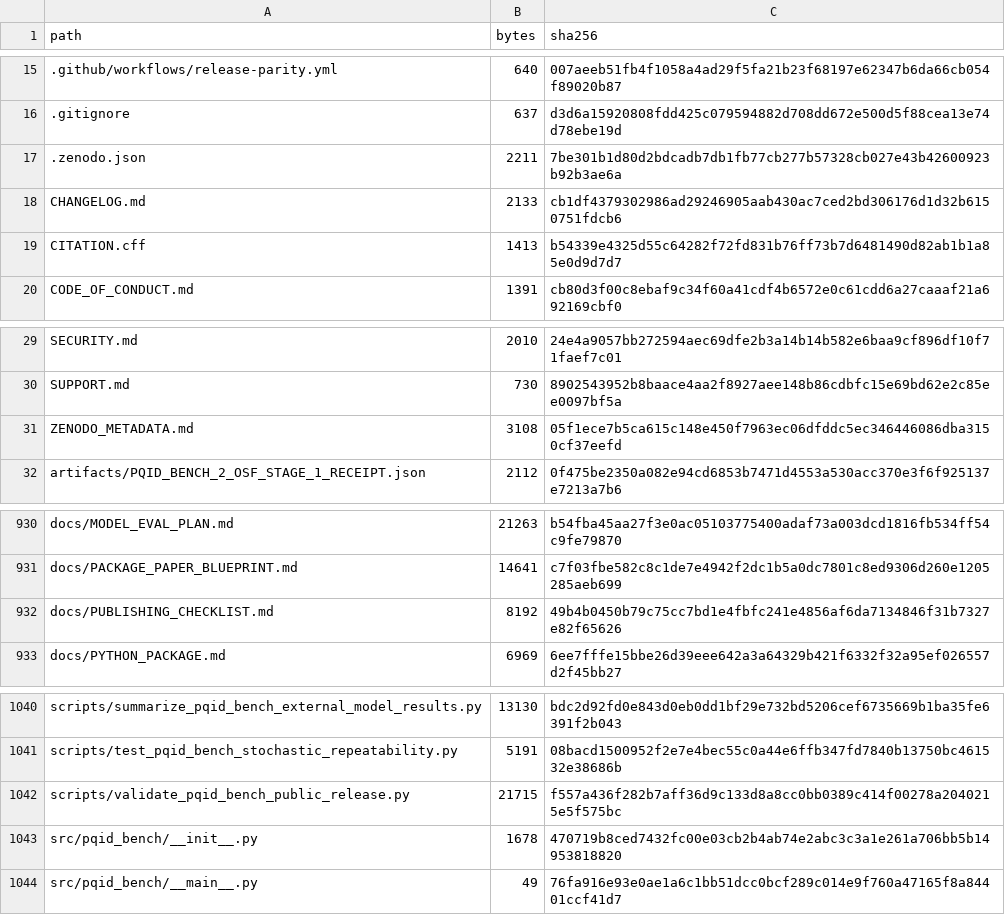
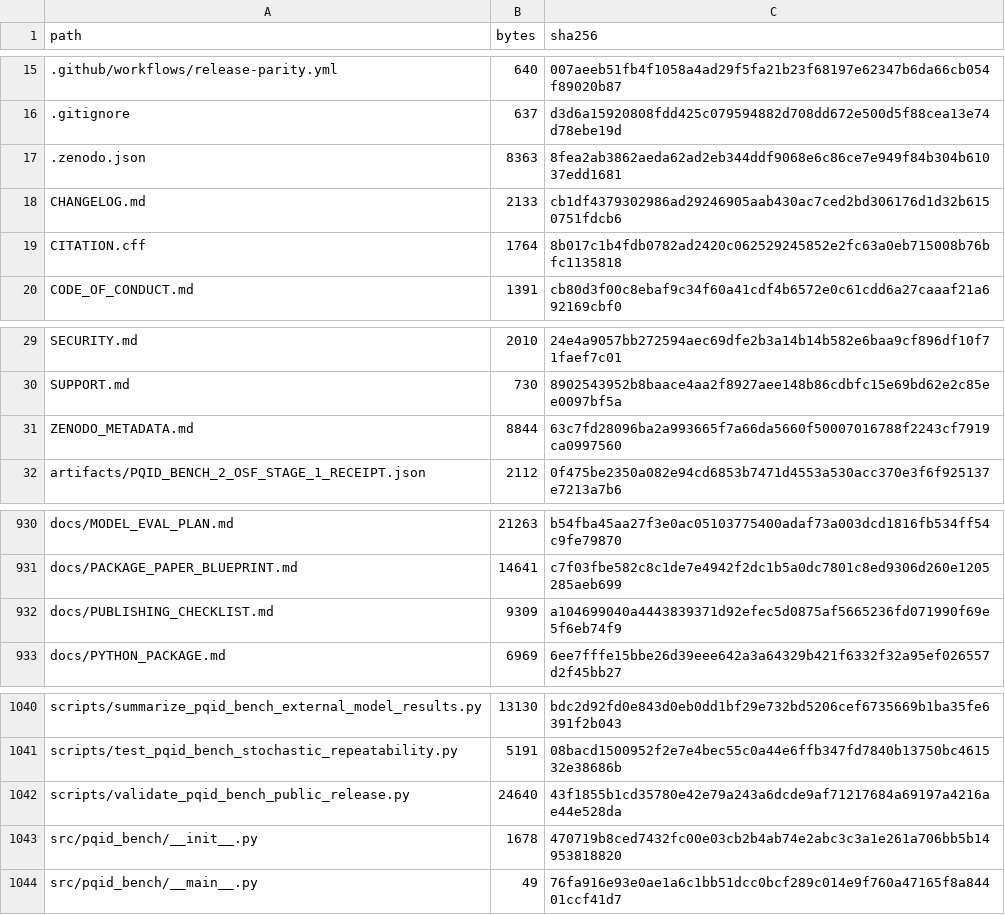
Before and after one commit to Elias-Abebe-Gasparini/PQID-Bench, a TSV file: ARTIFACT_MANIFEST.tsv, drawn as a sheet; only a part is shown, gaps mark what is left out.

```diff
--- a/ARTIFACT_MANIFEST.tsv
+++ b/ARTIFACT_MANIFEST.tsv
@@ -16,5 +16,5 @@ path	bytes	sha256
 .gitignore	637	d3d6a15920808fdd425c079594882d708dd672e500d5f88cea13e74d78ebe19d
-.zenodo.json	2211	7be301b1d80d2bdcadb7db1fb77cb277b57328cb027e43b42600923b92b3ae6a
+.zenodo.json	8363	8fea2ab3862aeda62ad2eb344ddf9068e6c86ce7e949f84b304b61037edd1681
 CHANGELOG.md	2133	cb1df4379302986ad29246905aab430ac7ced2bd306176d1d32b6150751fdcb6
-CITATION.cff	1413	b54339e4325d55c64282f72fd831b76ff73b7d6481490d82ab1b1a85e0d9d7d7
+CITATION.cff	1764	8b017c1b4fdb0782ad2420c062529245852e2fc63a0eb715008b76bfc1135818
 CODE_OF_CONDUCT.md	1391	cb80d3f00c8ebaf9c34f60a41cdf4b6572e0c61cdd6a27caaaf21a692169cbf0
@@ -30,3 +30,3 @@ SECURITY.md	2010	24e4a9057bb272594aec69dfe2b3a14b14b582e6baa9cf896df10f71faef7c0
 SUPPORT.md	730	8902543952b8baace4aa2f8927aee148b86cdbfc15e69bd62e2c85ee0097bf5a
-ZENODO_METADATA.md	3108	05f1ece7b5ca615c148e450f7963ec06dfddc5ec346446086dba3150cf37eefd
+ZENODO_METADATA.md	8844	63c7fd28096ba2a993665f7a66da5660f50007016788f2243cf7919ca0997560
 artifacts/PQID_BENCH_2_OSF_STAGE_1_RECEIPT.json	2112	0f475be2350a082e94cd6853b7471d4553a530acc370e3f6f925137e7213a7b6
@@ -931,3 +931,3 @@ docs/MODEL_EVAL_PLAN.md	21263	b54fba45aa27f3e0ac05103775400adaf73a003dcd1816fb53
 docs/PACKAGE_PAPER_BLUEPRINT.md	14641	c7f03fbe582c8c1de7e4942f2dc1b5a0dc7801c8ed9306d260e1205285aeb699
-docs/PUBLISHING_CHECKLIST.md	8192	49b4b0450b79c75cc7bd1e4fbfc241e4856af6da7134846f31b7327e82f65626
+docs/PUBLISHING_CHECKLIST.md	9309	a104699040a4443839371d92efec5d0875af5665236fd071990f69e5f6eb74f9
 docs/PYTHON_PACKAGE.md	6969	6ee7fffe15bbe26d39eee642a3a64329b421f6332f32a95ef026557d2f45bb27
@@ -1041,3 +1041,3 @@ scripts/summarize_pqid_bench_external_model_results.py	13130	bdc2d92fd0e843d0eb0
 scripts/test_pqid_bench_stochastic_repeatability.py	5191	08bacd1500952f2e7e4bec55c0a44e6ffb347fd7840b13750bc461532e38686b
-scripts/validate_pqid_bench_public_release.py	21715	f557a436f282b7aff36d9c133d8a8cc0bb0389c414f00278a2040215e5f575bc
+scripts/validate_pqid_bench_public_release.py	24640	43f1855b1cd35780e42e79a243a6dcde9af71217684a69197a4216ae44e528da
 src/pqid_bench/__init__.py	1678	470719b8ced7432fc00e03cb2b4ab74e2abc3c3a1e261a706bb5b14953818820
```
Also changed, not shown: 5 other files.
